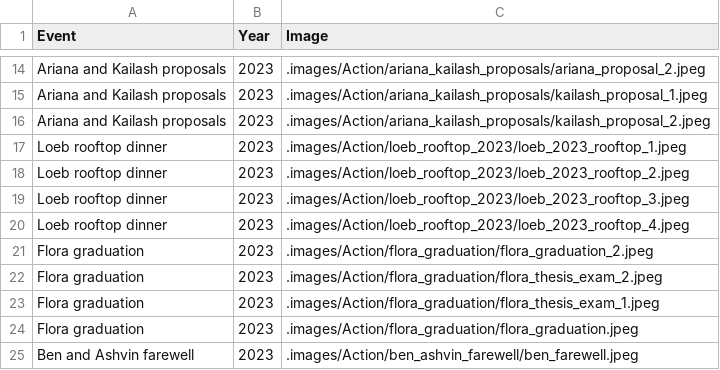
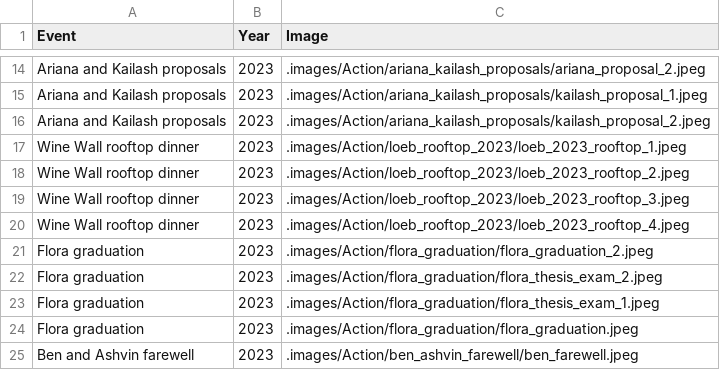
Before and after one commit to RajLabMSSM/RajLab_website, a CSV file: documents/Lab_Activities.csv, drawn as a sheet; only a part is shown, gaps mark what is left out.

```diff
--- a/documents/Lab_Activities.csv
+++ b/documents/Lab_Activities.csv
@@ -16,6 +16,6 @@ Ariana and Kailash proposals,2023,.images/Action/ariana_kailash_proposals/kailas
 Ariana and Kailash proposals,2023,.images/Action/ariana_kailash_proposals/kailash_proposal_2.jpeg
-Loeb rooftop dinner,2023,.images/Action/loeb_rooftop_2023/loeb_2023_rooftop_1.jpeg
-Loeb rooftop dinner,2023,.images/Action/loeb_rooftop_2023/loeb_2023_rooftop_2.jpeg
-Loeb rooftop dinner,2023,.images/Action/loeb_rooftop_2023/loeb_2023_rooftop_3.jpeg
-Loeb rooftop dinner,2023,.images/Action/loeb_rooftop_2023/loeb_2023_rooftop_4.jpeg
+Wine Wall rooftop dinner,2023,.images/Action/loeb_rooftop_2023/loeb_2023_rooftop_1.jpeg
+Wine Wall rooftop dinner,2023,.images/Action/loeb_rooftop_2023/loeb_2023_rooftop_2.jpeg
+Wine Wall rooftop dinner,2023,.images/Action/loeb_rooftop_2023/loeb_2023_rooftop_3.jpeg
+Wine Wall rooftop dinner,2023,.images/Action/loeb_rooftop_2023/loeb_2023_rooftop_4.jpeg
 Flora graduation,2023,.images/Action/flora_graduation/flora_graduation_2.jpeg
```
Also changed, not shown: documents/News_Events.csv, documents/Publications.csv.
